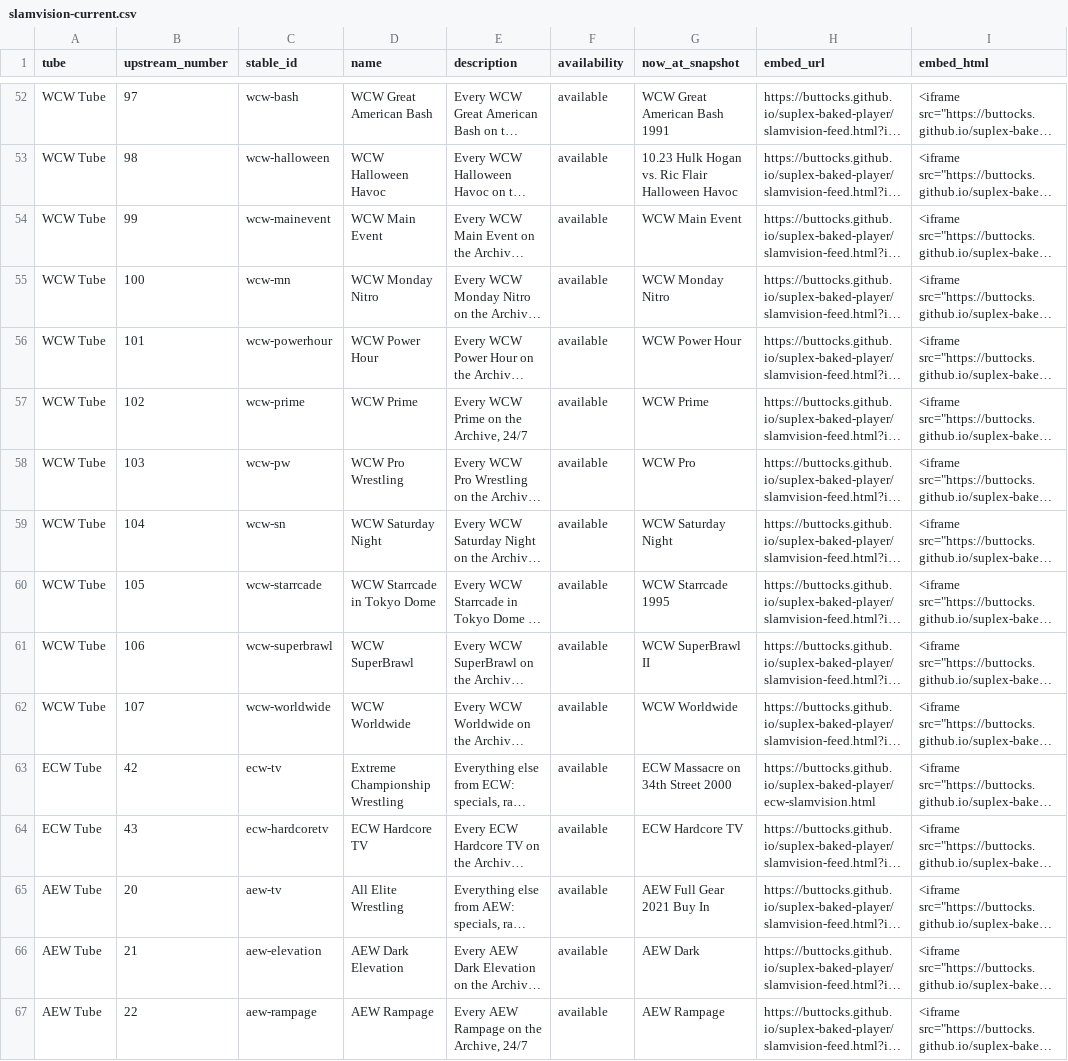
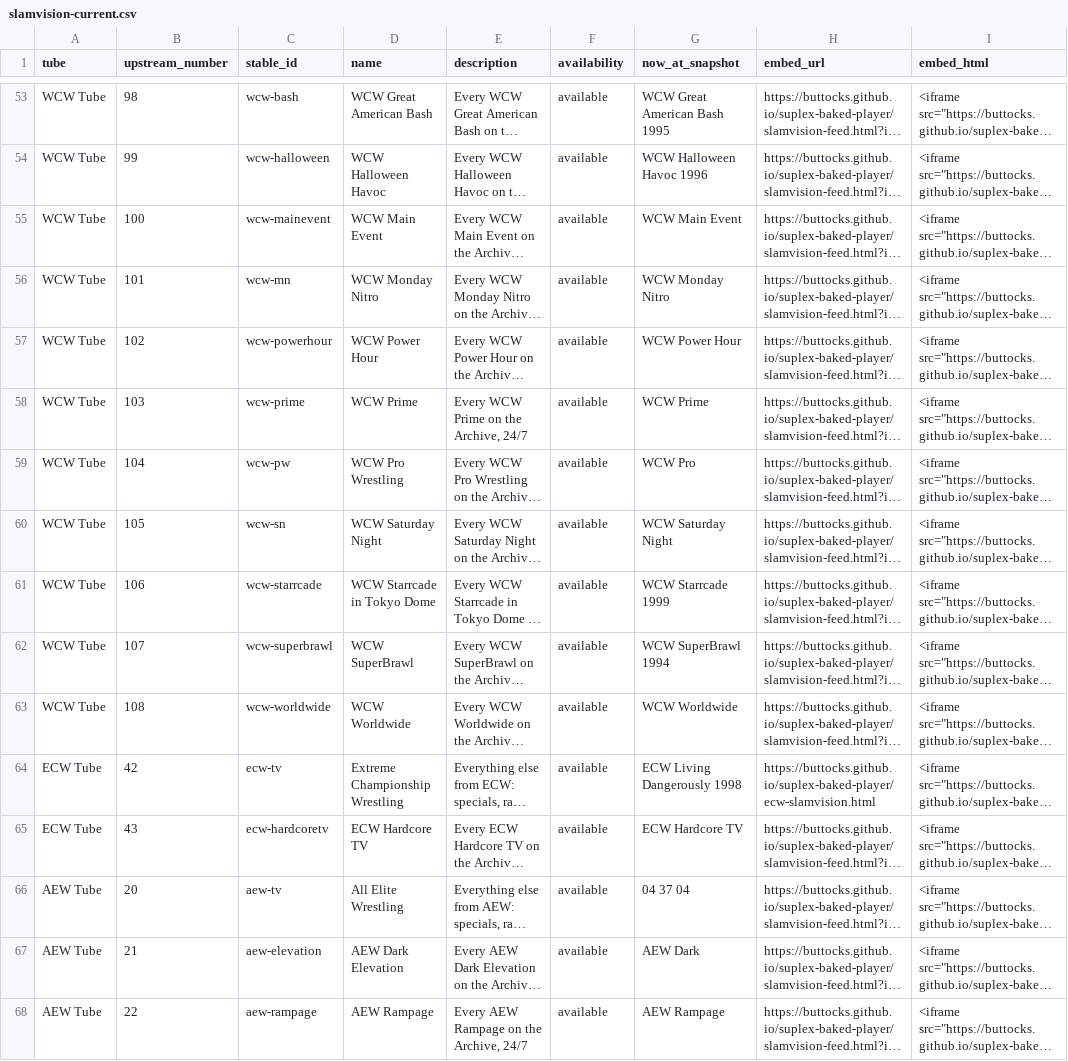
Before and after one commit to buttocks/suplex-baked-player, a CSV file: research/slamvision-current.csv, drawn as a sheet; only a part is shown, gaps mark what is left out; long unchanged cells end in …; addresses are those after the commit; the diff covers the shown part only; the diff names each change by its address in the sheet, - before the commit and + after, or states it on an @@ line.

```diff
--- a/research/slamvision-current.csv
+++ b/research/slamvision-current.csv
-B53 (upstream_number): 97
+B53 (upstream_number): 98
-G53 (now_at_snapshot): WCW Great American Bash 1991
+G53 (now_at_snapshot): WCW Great American Bash 1995
-B54 (upstream_number): 98
+B54 (upstream_number): 99
-G54 (now_at_snapshot): 10.23 Hulk Hogan vs. Ric Flair Halloween Havoc
+G54 (now_at_snapshot): WCW Halloween Havoc 1996
-B55 (upstream_number): 99
+B55 (upstream_number): 100
-B56 (upstream_number): 100
+B56 (upstream_number): 101
-B57 (upstream_number): 101
+B57 (upstream_number): 102
-B58 (upstream_number): 102
+B58 (upstream_number): 103
-B59 (upstream_number): 103
+B59 (upstream_number): 104
-B60 (upstream_number): 104
+B60 (upstream_number): 105
-B61 (upstream_number): 105
+B61 (upstream_number): 106
-G61 (now_at_snapshot): WCW Starrcade 1995
+G61 (now_at_snapshot): WCW Starrcade 1999
-B62 (upstream_number): 106
+B62 (upstream_number): 107
-G62 (now_at_snapshot): WCW SuperBrawl II
+G62 (now_at_snapshot): WCW SuperBrawl 1994
-B63 (upstream_number): 107
+B63 (upstream_number): 108
-G64 (now_at_snapshot): ECW Massacre on 34th Street 2000
+G64 (now_at_snapshot): ECW Living Dangerously 1998
-G66 (now_at_snapshot): AEW Full Gear 2021 Buy In
+G66 (now_at_snapshot): 04 37 04
```
Also changed, not shown: 1 added row and 113 edited cells elsewhere in this file, 5 other files.
